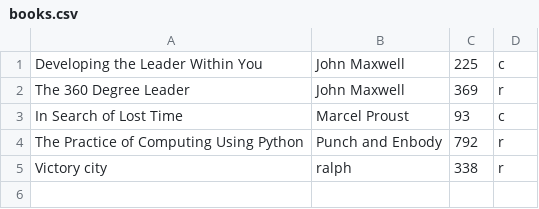
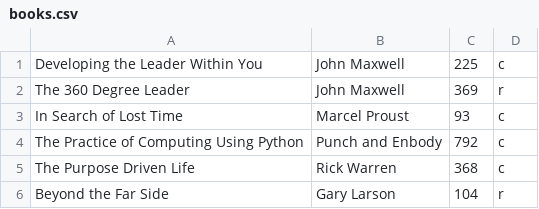
Before and after one commit to JCUS-CP1404/cp1404-reading-tracker---assignment-1-Yucong-cheems, a CSV file: books.csv, drawn as a sheet.

Commit message:
Update books.csv

```diff
--- a/books.csv
+++ b/books.csv
@@ -3,3 +3,4 @@ The 360 Degree Leader,John Maxwell,369,r
 In Search of Lost Time,Marcel Proust,93,c
-The Practice of Computing Using Python,Punch and Enbody,792,r
-Victory city,ralph,338,r
+The Practice of Computing Using Python,Punch and Enbody,792,c
+The Purpose Driven Life,Rick Warren,368,c
+Beyond the Far Side,Gary Larson,104,r
```
